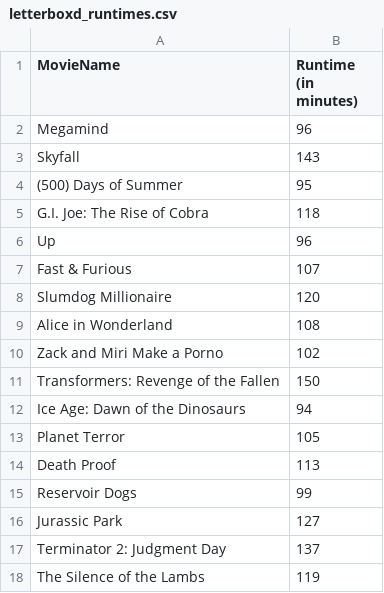
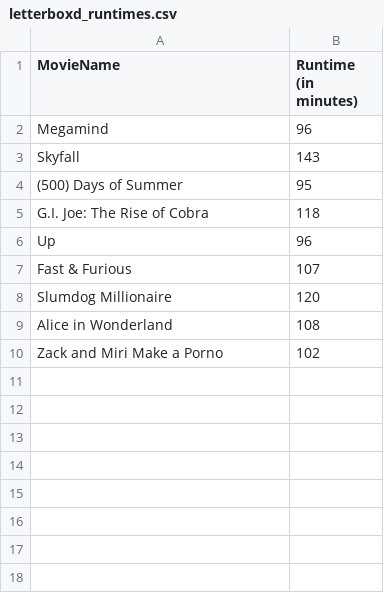
Before and after one commit to HighnessAtharva/Letterboxd-Movie-Runtimes, a CSV file: letterboxd_runtimes.csv, drawn as a sheet; the diff names each change by its address in the sheet, - before the commit and + after, or states it on an @@ line.

```diff
--- a/letterboxd_runtimes.csv
+++ b/letterboxd_runtimes.csv
-row 11: Transformers: Revenge of the Fallen | 150
-row 12: Ice Age: Dawn of the Dinosaurs | 94
-row 13: Planet Terror | 105
-row 14: Death Proof | 113
-row 15: Reservoir Dogs | 99
-row 16: Jurassic Park | 127
-row 17: Terminator 2: Judgment Day | 137
-row 18: The Silence of the Lambs | 119
```
Also changed, not shown: 1 other file.
